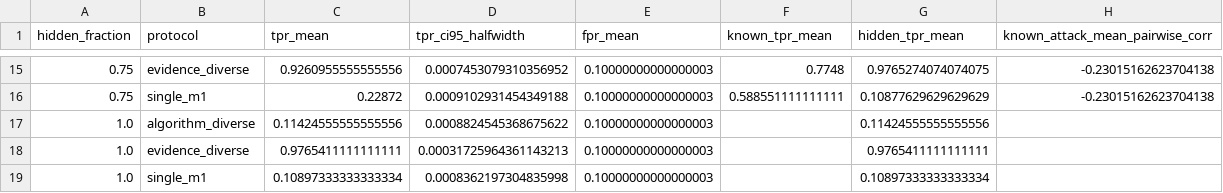
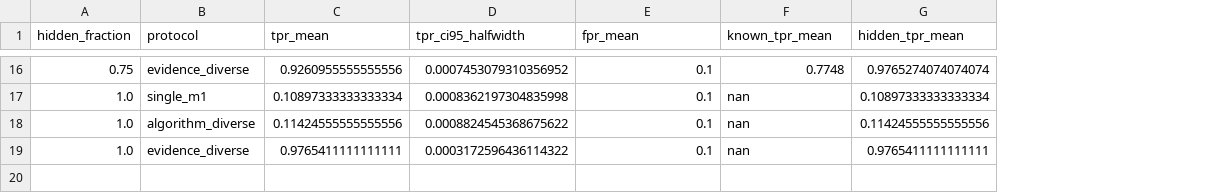
Before and after one commit to songjiun10-collab/Halo, a CSV file: experiments/e002_shared_blind_spots/results/summary.csv, drawn as a sheet; only a part is shown, gaps mark what is left out; removed rows and columns are numbered as before the commit, all else as after; the diff covers the shown part only; the diff names each change by its address in the sheet, - before the commit and + after, or states it on an @@ line.

```diff
--- a/experiments/e002_shared_blind_spots/results/summary.csv
+++ b/experiments/e002_shared_blind_spots/results/summary.csv
-column H (known_attack_mean_pairwise_corr), row 15: -0.23015162623704138
-E16 (fpr_mean): 0.10000000000000003
+E16 (fpr_mean): 0.1
-G16 (hidden_tpr_mean): 0.9765274074074075
+G16 (hidden_tpr_mean): 0.9765274074074074
-row 16: 0.75 | single_m1 | 0.22872 | 0.0009102931454349188 | 0.10000000000000003 | 0.588551111111111 | 0.10877629629629629 | -0.23015162623704138
+row 17: 1.0 | single_m1 | 0.10897333333333334 | 0.0008362197304835998 | 0.1 | nan | 0.10897333333333334
-E18:E19 (fpr_mean): 0.10000000000000003
+E18:E19 (fpr_mean): 0.1
-F18:F19 (known_tpr_mean): (empty)
+F18:F19 (known_tpr_mean): nan
-D19 (tpr_ci95_halfwidth): 0.00031725964361143213
+D19 (tpr_ci95_halfwidth): 0.0003172596436114322
-row 19: 1.0 | single_m1 | 0.10897333333333334 | 0.0008362197304835998 | 0.10000000000000003 |  | 0.10897333333333334
```
Also changed, not shown: 9 added rows, 8 removed rows and 16 edited cells elsewhere in this file, experiments/e001_trusted_base/results/summary.csv, experiments/e001b_correlated_failure/results/compact_p05.csv, 42 other files.
